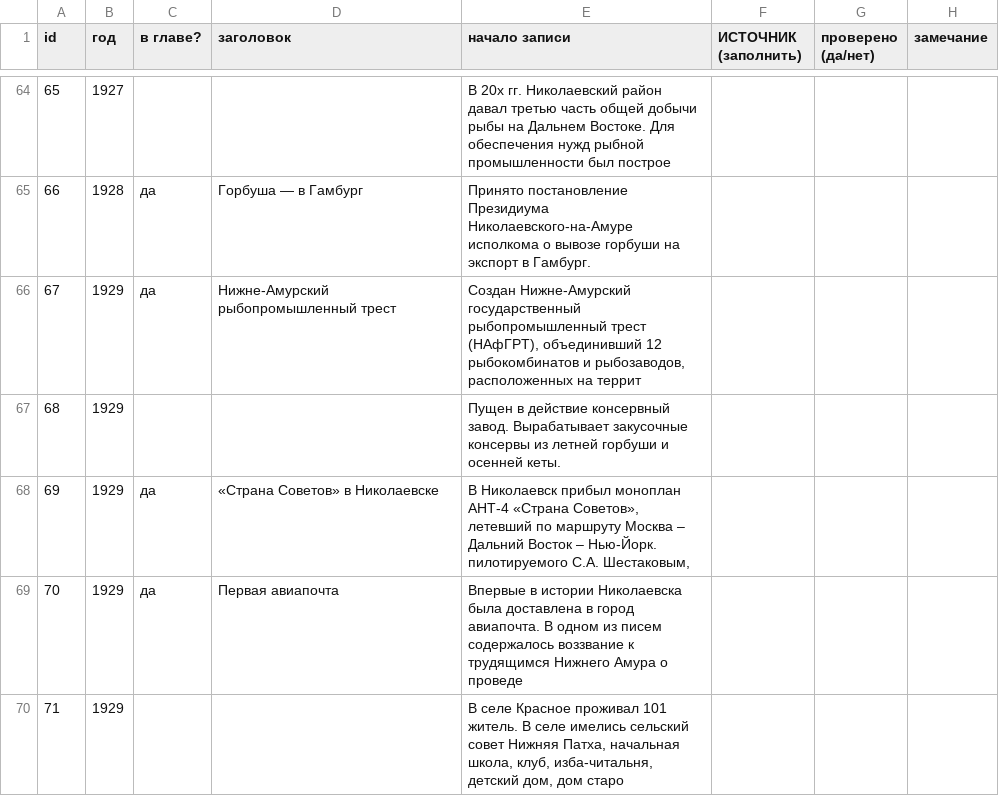
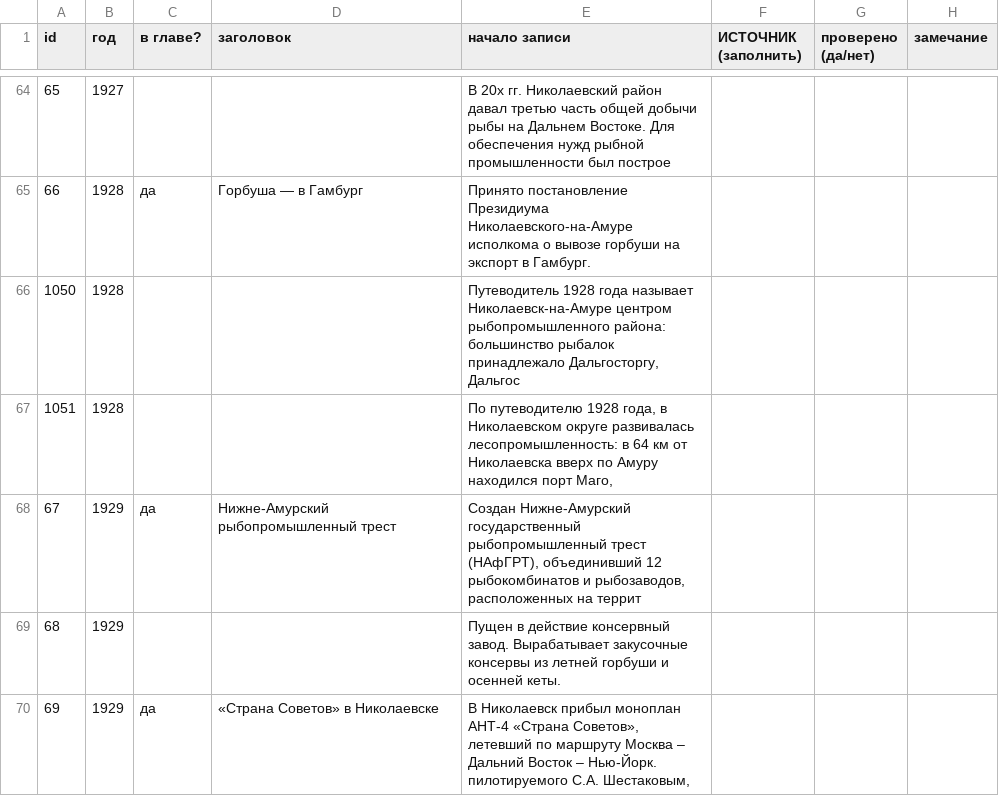
Before and after one commit to p34820669-art/nikolaevsk-sovet, a CSV file: data/vychitka_foundation.csv, drawn as a sheet; only a part is shown, gaps mark what is left out; the shorter side is filled out with more unchanged rows; the diff names each change by its address in the sheet, - before the commit and + after, or states it on an @@ line.

```diff
--- a/data/vychitka_foundation.csv
+++ b/data/vychitka_foundation.csv
+row 66: 1050 | 1928 |  |  | Путеводитель 1928 года называет Николаевск-на-Амуре центром рыбопромышленного района: большинство рыбалок принадлежало Дальгосторгу, Дальгос
+row 67: 1051 | 1928 |  |  | По путеводителю 1928 года, в Николаевском округе развивалась лесопромышленность: в 64 км от Николаевска вверх по Амуру находился порт Маго,
```
Also changed, not shown: data/extra_events.csv, 11 other files.
